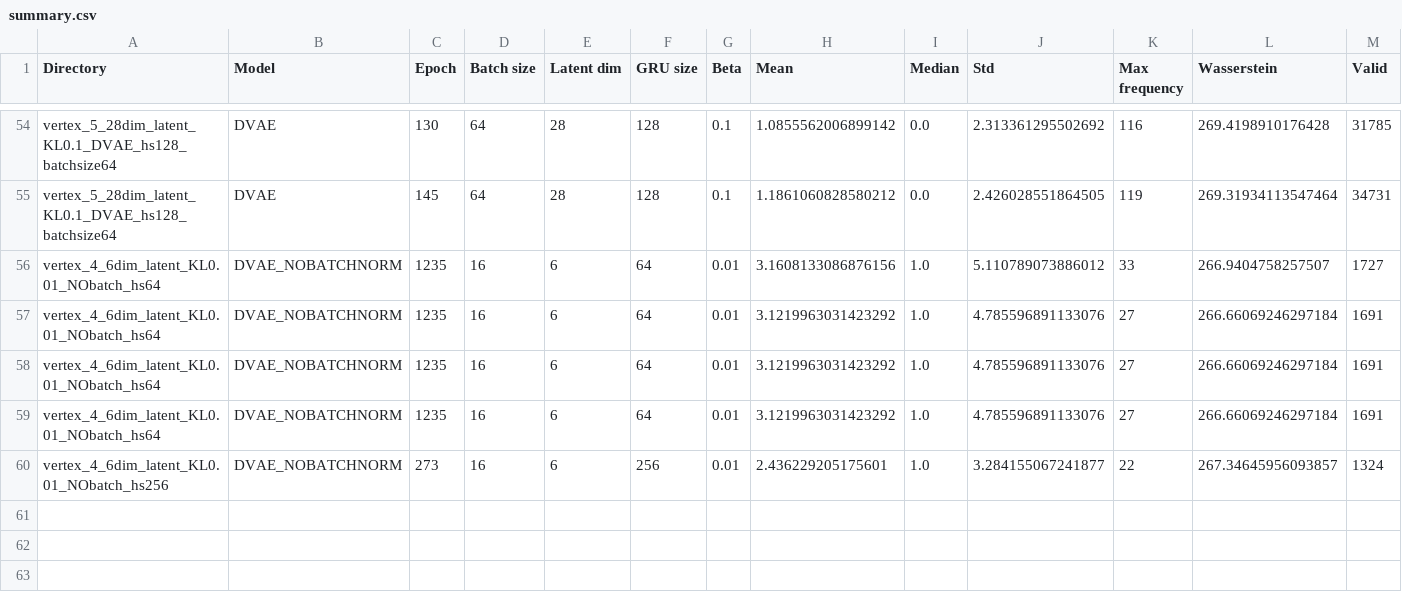
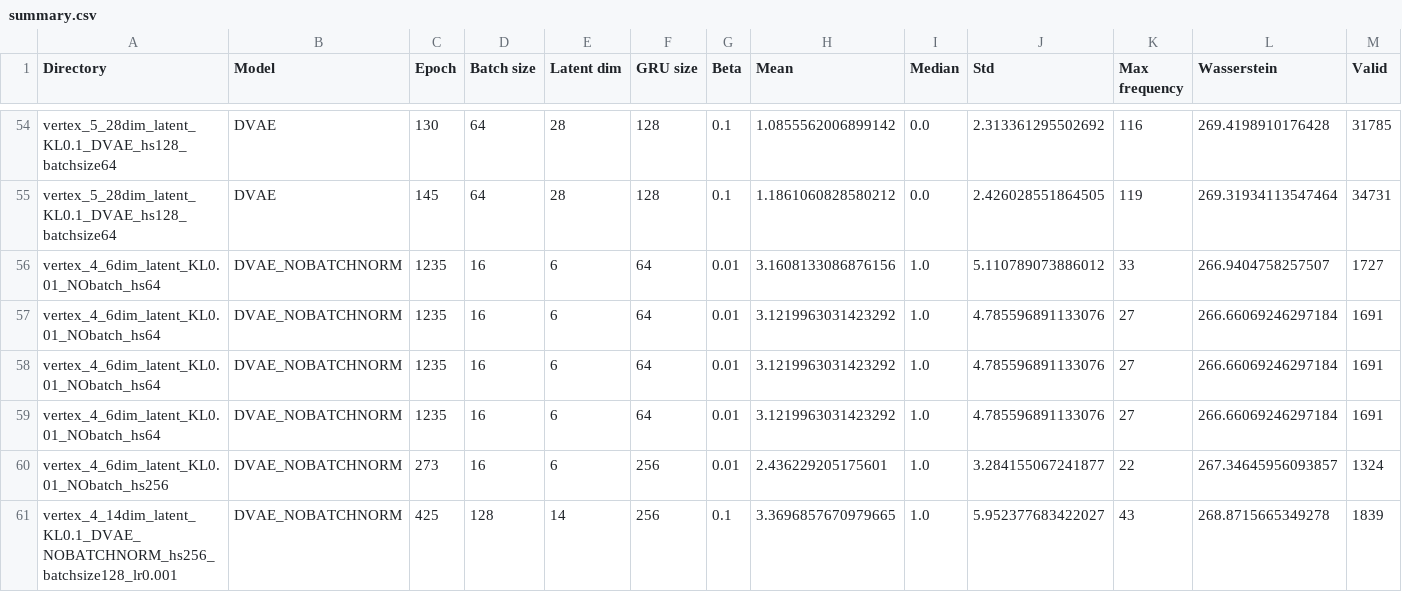
Before and after one commit to drigba/D-VAE, a CSV file: summary.csv, drawn as a sheet; only a part is shown, gaps mark what is left out; rows hold the shown columns only; the diff names each change by its address in the sheet, - before the commit and + after, or states it on an @@ line.

```diff
--- a/summary.csv
+++ b/summary.csv
+row 61: vertex_4_14dim_latent_KL0.1_DVAE_NOBATCHNORM_hs256_batchsize128_lr0.001 | DVAE_NOBATCHNORM | 425 | 128 | 14 | 256 | 0.1 | 3.3696857670979665 | 1.0 | 5.952377683422027 | 43 | 268.8715665349278 | 1839
```
Also changed, not shown: 1 other file.
